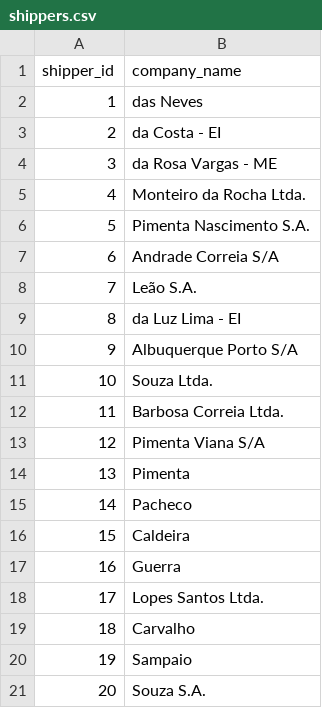
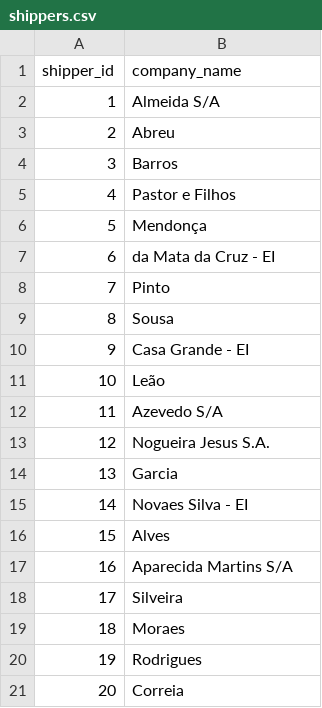
Before and after one commit to joojpereira/TrbFinalEngenhariaDados, a CSV file: Data/generated/shippers.csv, drawn as a sheet.

```diff
--- a/Data/generated/shippers.csv
+++ b/Data/generated/shippers.csv
@@ -1,21 +1,21 @@
 shipper_id,company_name
-1,das Neves
-2,da Costa - EI
-3,da Rosa Vargas - ME
-4,Monteiro da Rocha Ltda.
-5,Pimenta Nascimento S.A.
-6,Andrade Correia S/A
-7,Leão S.A.
-8,da Luz Lima - EI
-9,Albuquerque Porto S/A
-10,Souza Ltda.
-11,Barbosa Correia Ltda.
-12,Pimenta Viana S/A
-13,Pimenta
-14,Pacheco
-15,Caldeira
-16,Guerra
-17,Lopes Santos Ltda.
-18,Carvalho
-19,Sampaio
-20,Souza S.A.
+1,Almeida S/A
+2,Abreu
+3,Barros
+4,Pastor e Filhos
+5,Mendonça
+6,da Mata da Cruz - EI
+7,Pinto
+8,Sousa
+9,Casa Grande - EI
+10,Leão
+11,Azevedo S/A
+12,Nogueira Jesus S.A.
+13,Garcia
+14,Novaes Silva - EI
+15,Alves
+16,Aparecida Martins S/A
+17,Silveira
+18,Moraes
+19,Rodrigues
+20,Correia
```
Also changed, not shown: Data/generated/customers.csv, Data/generated/employees.csv, 7 other files.
